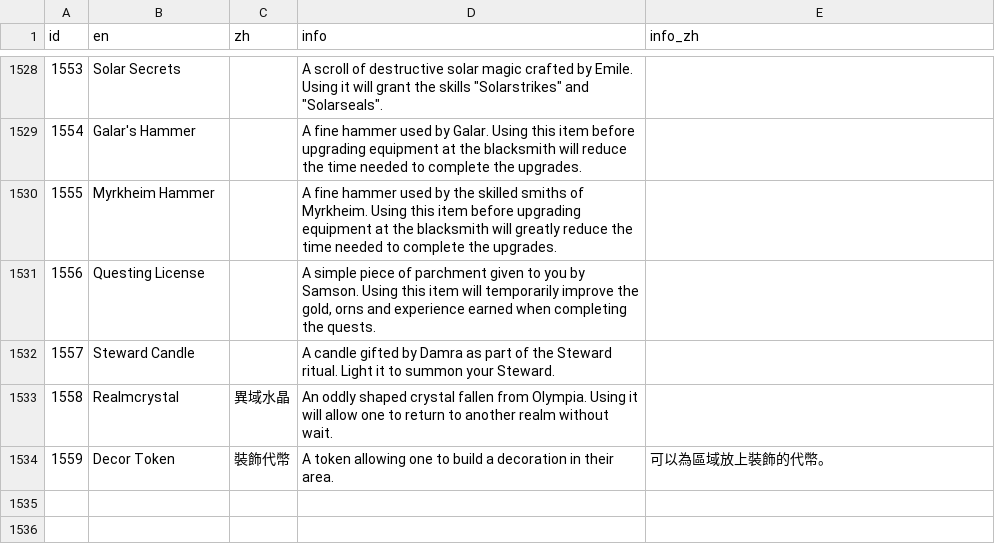
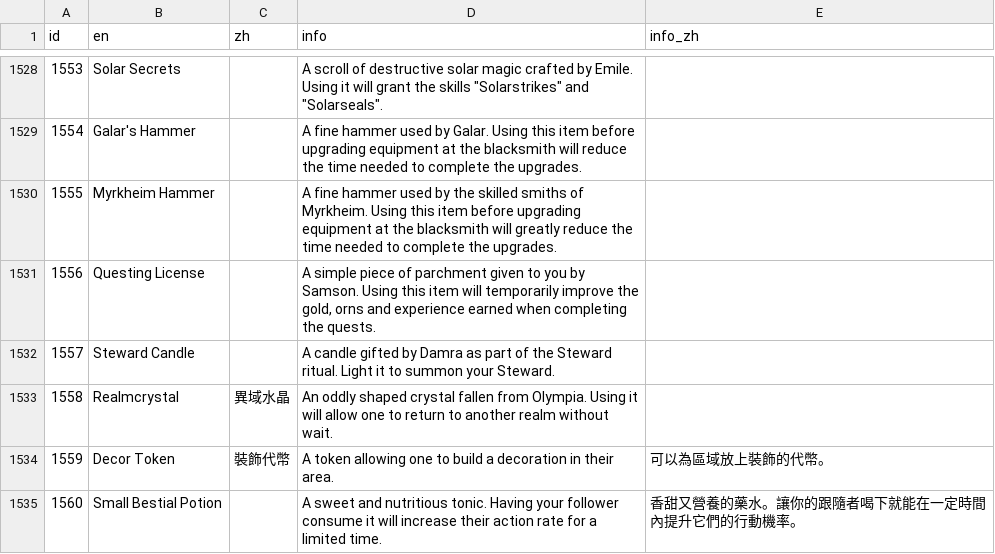
Before and after one commit to Rplus/orna-lookup, a CSV file: public/raw-data/item.lang.csv, drawn as a sheet; only a part is shown, gaps mark what is left out.

Commit message:
update data

```diff
--- a/public/raw-data/item.lang.csv
+++ b/public/raw-data/item.lang.csv
@@ -1534 +1534,2 @@ id,en,zh,info,info_zh
 1559,Decor Token,裝飾代幣,A token allowing one to build a decoration in their area.,可以為區域放上裝飾的代幣。
+1560,Small Bestial Potion,,A sweet and nutritious tonic. Having your follower consume it will increase their action rate for a limited time.,香甜又營養的藥水。讓你的跟隨者喝下就能在一定時間內提升它們的行動機率。
```
Also changed, not shown: public/raw-data/item.json.csv, 16 other files.
